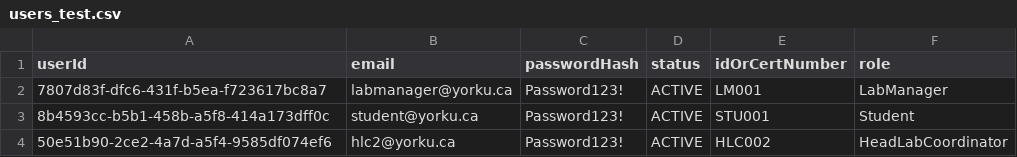
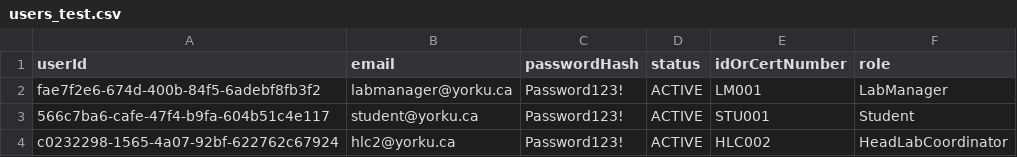
Before and after one commit to Decpalm/EECS_3311_Reservation_System, a CSV file: Reservation_System/test_data/users_test.csv, drawn as a sheet.

Commit message:
Fixed Manual tests

```diff
--- a/Reservation_System/test_data/users_test.csv
+++ b/Reservation_System/test_data/users_test.csv
@@ -1,4 +1,4 @@
 userId,email,passwordHash,status,idOrCertNumber,role
-7807d83f-dfc6-431f-b5ea-f723617bc8a7,labmanager@yorku.ca,Password123!,ACTIVE,LM001,LabManager
-8b4593cc-b5b1-458b-a5f8-414a173dff0c,student@yorku.ca,Password123!,ACTIVE,STU001,Student
-50e51b90-2ce2-4a7d-a5f4-9585df074ef6,hlc2@yorku.ca,Password123!,ACTIVE,HLC002,HeadLabCoordinator
+fae7f2e6-674d-400b-84f5-6adebf8fb3f2,labmanager@yorku.ca,Password123!,ACTIVE,LM001,LabManager
+566c7ba6-cafe-47f4-b9fa-604b51c4e117,student@yorku.ca,Password123!,ACTIVE,STU001,Student
+c0232298-1565-4a07-92bf-622762c67924,hlc2@yorku.ca,Password123!,ACTIVE,HLC002,HeadLabCoordinator
```
Also changed, not shown: 2 other files.
